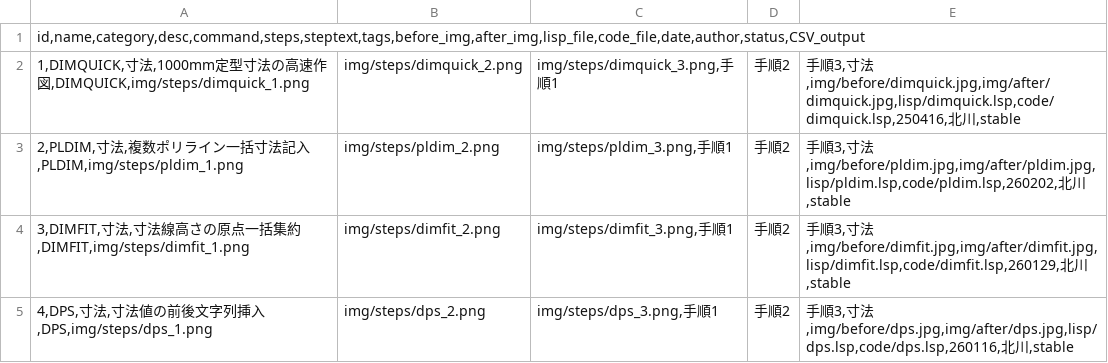
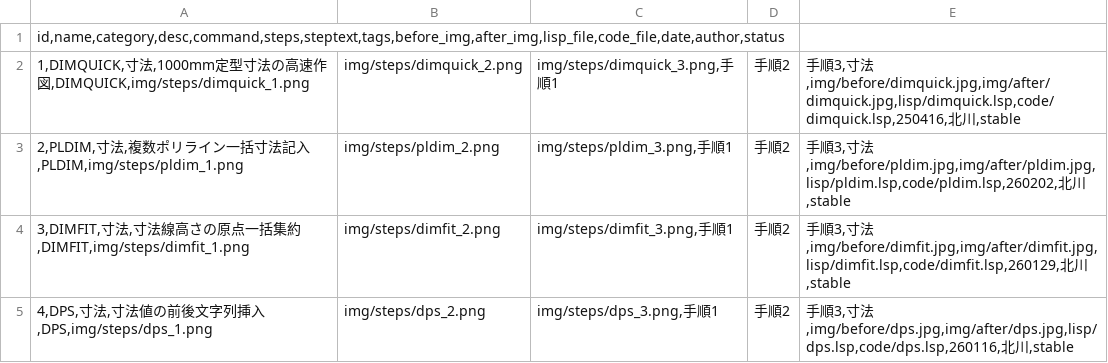
Before and after one commit to ass-kita/cad-tools, a CSV file: data/tools.csv, drawn as a sheet; only a part is shown.

Commit message:
Add files via upload

```diff
--- a/data/tools.csv
+++ b/data/tools.csv
@@ -1,2 +1,2 @@
-id,name,category,desc,command,steps,steptext,tags,before_img,after_img,lisp_file,code_file,date,author,status,CSV_output
+id,name,category,desc,command,steps,steptext,tags,before_img,after_img,lisp_file,code_file,date,author,status
 1,DIMQUICK,寸法,1000mm定型寸法の高速作図,DIMQUICK,img/steps/dimquick_1.png|img/steps/dimquick_2.png|img/steps/dimquick_3.png,手順1|手順2|手順3,寸法,img/before/dimquick.jpg,img/after/dimquick.jpg,lisp/dimquick.lsp,code/dimquick.lsp,250416,北川,stable
```
